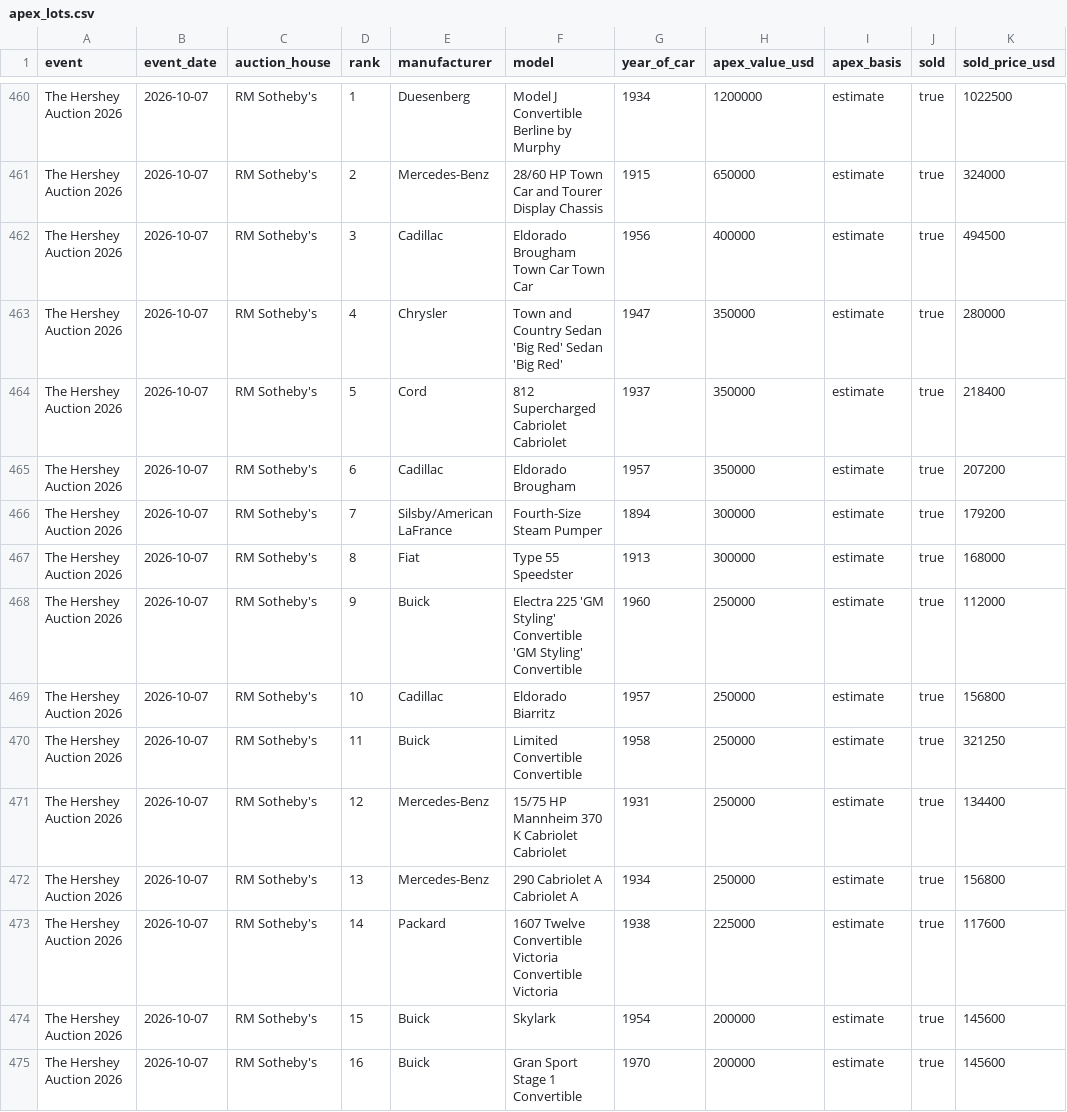
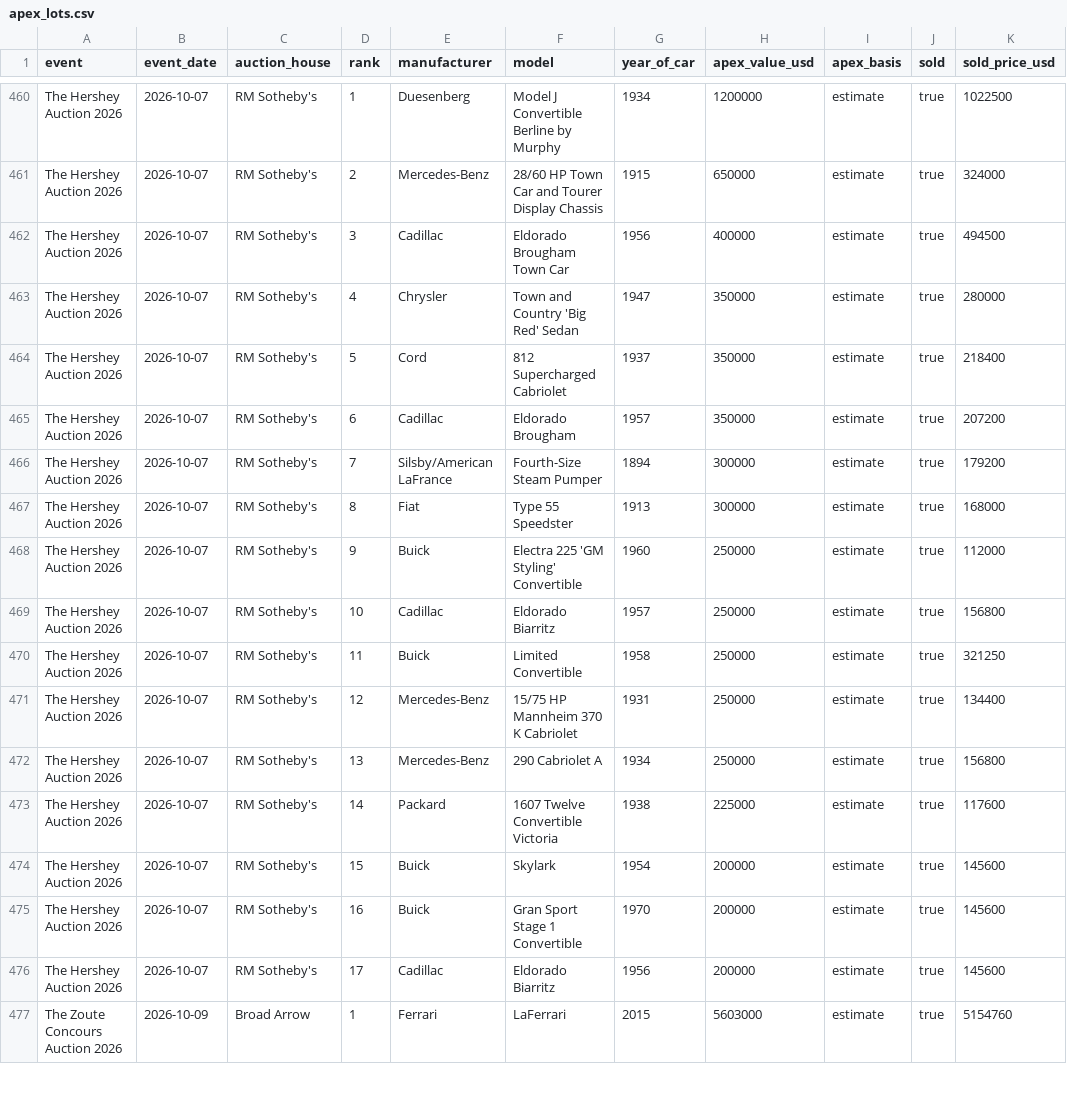
Before and after one commit to matte36s50/market-interest-score-app, a CSV file: data/apex_lots.csv, drawn as a sheet; only a part is shown, gaps mark what is left out; the shorter side is filled out with more unchanged rows; the diff names each change by its address in the sheet, - before the commit and + after, or states it on an @@ line.

```diff
--- a/data/apex_lots.csv
+++ b/data/apex_lots.csv
-F462 (model): Eldorado Brougham Town Car Town Car
+F462 (model): Eldorado Brougham Town Car
-F463 (model): Town and Country Sedan 'Big Red' Sedan 'Big Red'
+F463 (model): Town and Country 'Big Red' Sedan
-F464 (model): 812 Supercharged Cabriolet Cabriolet
+F464 (model): 812 Supercharged Cabriolet
-F468 (model): …Styling' Convertible 'GM Styling' Convertible
+F468 (model): …Styling' Convertible
-F470 (model): Limited Convertible Convertible
+F470 (model): Limited Convertible
-F471 (model): 15/75 HP Mannheim 370 K Cabriolet Cabriolet
+F471 (model): 15/75 HP Mannheim 370 K Cabriolet
-F472 (model): 290 Cabriolet A Cabriolet A
+F472 (model): 290 Cabriolet A
-F473 (model): 1607 Twelve Convertible Victoria Convertible Victoria
+F473 (model): 1607 Twelve Convertible Victoria
```
Also changed, not shown: data/auction_lots.csv, data/upcoming_lots.csv.
